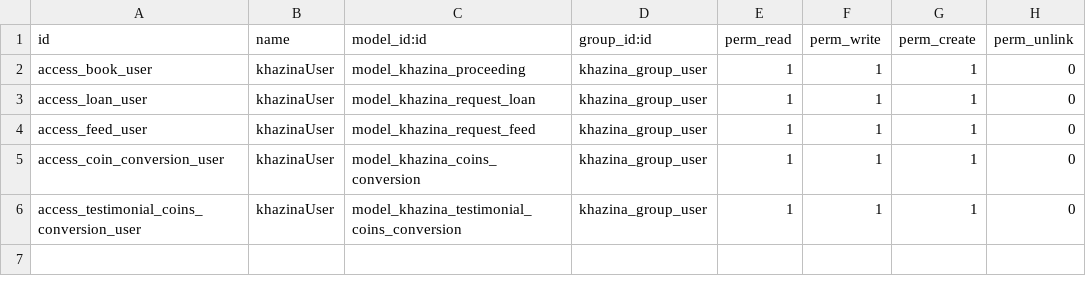
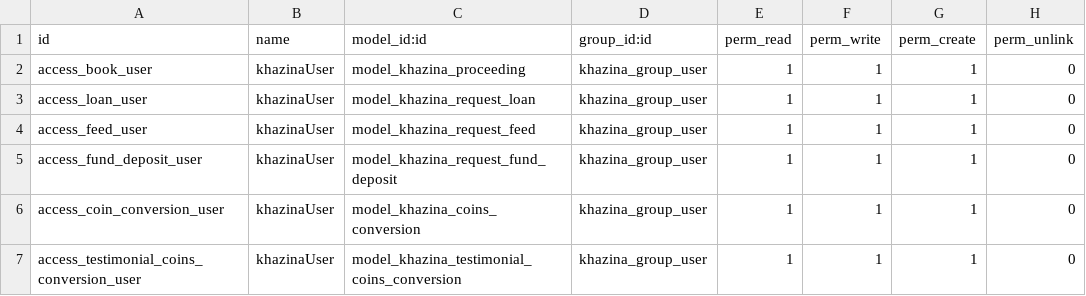
Before and after one commit to Sukikiroi/treasury-module, a CSV file: security/ir.model.access.csv, drawn as a sheet; the diff names each change by its address in the sheet, - before the commit and + after, or states it on an @@ line.

Commit message:
update:add request fund deposit model and view

```diff
--- a/security/ir.model.access.csv
+++ b/security/ir.model.access.csv
+row 5: access_fund_deposit_user | khazinaUser | model_khazina_request_fund_deposit | khazina_group_user | 1 | 1 | 1 | 0
```
Also changed, not shown: 8 other files.
